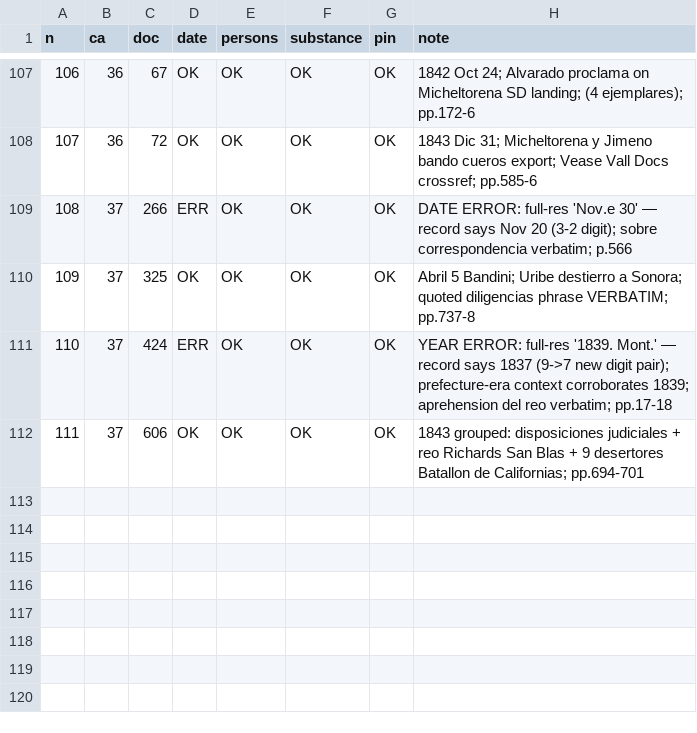
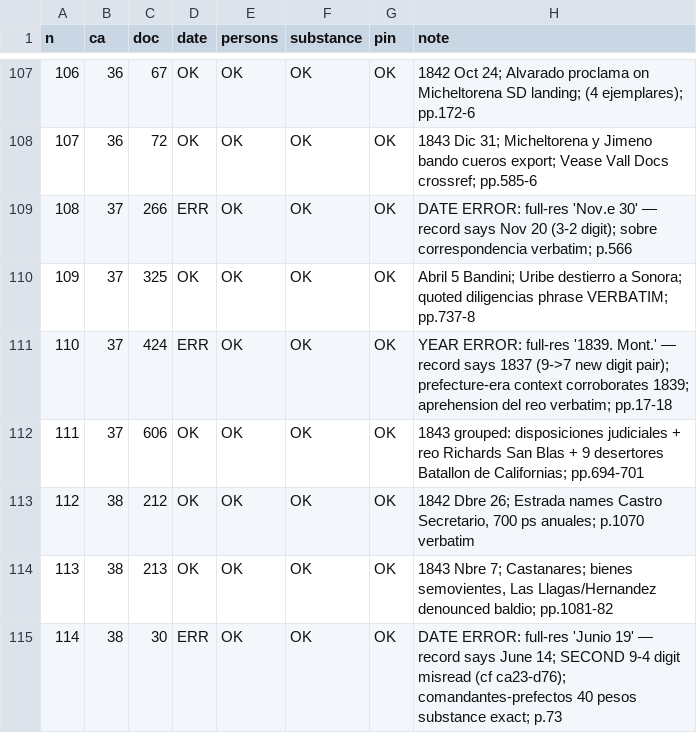
Before and after one commit to Aodhanm/archives-of-california, a CSV file: audit/verdicts.csv, drawn as a sheet; only a part is shown, gaps mark what is left out.

```diff
--- a/audit/verdicts.csv
+++ b/audit/verdicts.csv
@@ -112 +112,4 @@ n,ca,doc,date,persons,substance,pin,note
 111,37,606,OK,OK,OK,OK,"1843 grouped: disposiciones judiciales + reo Richards San Blas + 9 desertores Batallon de Californias; pp.694-701"
+112,38,212,OK,OK,OK,OK,"1842 Dbre 26; Estrada names Castro Secretario, 700 ps anuales; p.1070 verbatim"
+113,38,213,OK,OK,OK,OK,"1843 Nbre 7; Castanares; bienes semovientes, Las Llagas/Hernandez denounced baldio; pp.1081-82"
+114,38,30,ERR,OK,OK,OK,"DATE ERROR: full-res 'Junio 19' — record says June 14; SECOND 9-4 digit misread (cf ca23-d76); comandantes-prefectos 40 pesos substance exact; p.73"
```
Also changed, not shown: 2 other files.
